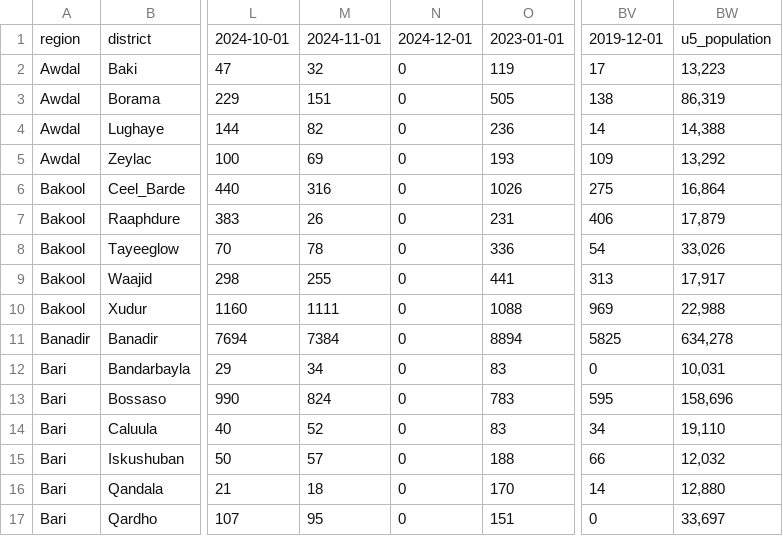
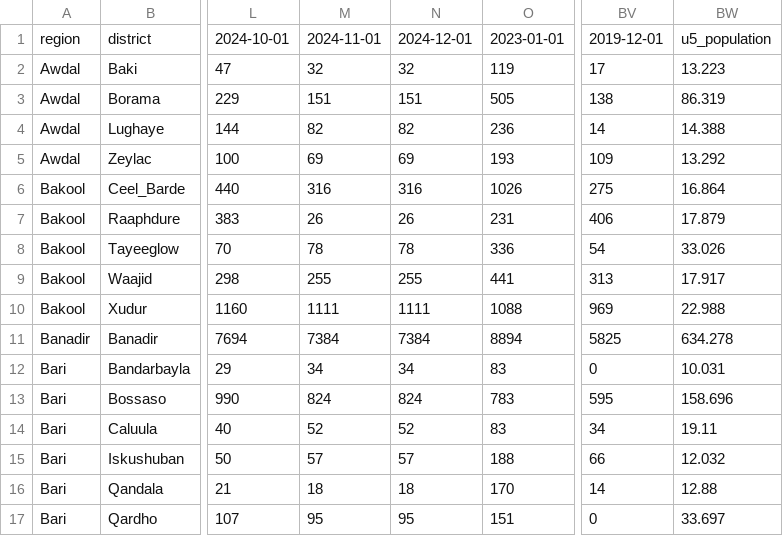
Before and after one commit to nutimes/som-sam-admit, a CSV file: data/som_admissions.csv, drawn as a sheet; only a part is shown, gaps mark what is left out; the diff covers the shown part only; the diff names each change by its address in the sheet, - before the commit and + after, or states it on an @@ line.

```diff
--- a/data/som_admissions.csv
+++ b/data/som_admissions.csv
-N2: 0
+N2: 32
-BW2: 13,223
+BW2: 13.223
-N3: 0
+N3: 151
-BW3: 86,319
+BW3: 86.319
-N4: 0
+N4: 82
-BW4: 14,388
+BW4: 14.388
-N5: 0
+N5: 69
-BW5: 13,292
+BW5: 13.292
-N6: 0
+N6: 316
-BW6: 16,864
+BW6: 16.864
-N7: 0
+N7: 26
-BW7: 17,879
+BW7: 17.879
-N8: 0
+N8: 78
-BW8: 33,026
+BW8: 33.026
-N9: 0
+N9: 255
-BW9: 17,917
+BW9: 17.917
-N10: 0
+N10: 1111
-BW10: 22,988
+BW10: 22.988
-N11: 0
+N11: 7384
-BW11: 634,278
+BW11: 634.278
-N12: 0
+N12: 34
-BW12: 10,031
+BW12: 10.031
-N13: 0
+N13: 824
-BW13: 158,696
+BW13: 158.696
-N14: 0
+N14: 52
-BW14: 19,110
+BW14: 19.11
-N15: 0
+N15: 57
-BW15: 12,032
+BW15: 12.032
-N16: 0
+N16: 18
-BW16: 12,880
+BW16: 12.88
-N17: 0
+N17: 95
-BW17: 33,697
+BW17: 33.697
```
Also changed, not shown: 110 edited cells elsewhere in this file, 8 other files.
